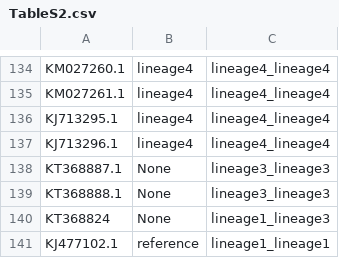
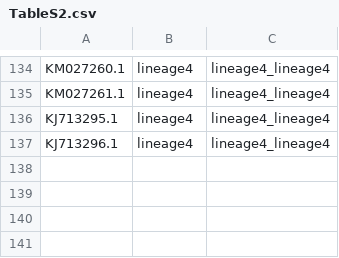
Before and after one commit to wuaipinglab/CovRecomb, a CSV file: CovRecomb-Global-Version/supplementary tables/TableS2.csv, drawn as a sheet; only a part is shown, gaps mark what is left out; the diff names each change by its address in the sheet, - before the commit and + after, or states it on an @@ line.

Commit message:
Edit tables

```diff
--- a/CovRecomb-Global-Version/supplementary tables/TableS2.csv
+++ b/CovRecomb-Global-Version/supplementary tables/TableS2.csv
-row 138: KT368887.1 | None | lineage3_lineage3
-row 139: KT368888.1 | None | lineage3_lineage3
-row 140: KT368824 | None | lineage1_lineage3
-row 141: KJ477102.1 | reference | lineage1_lineage1
```
